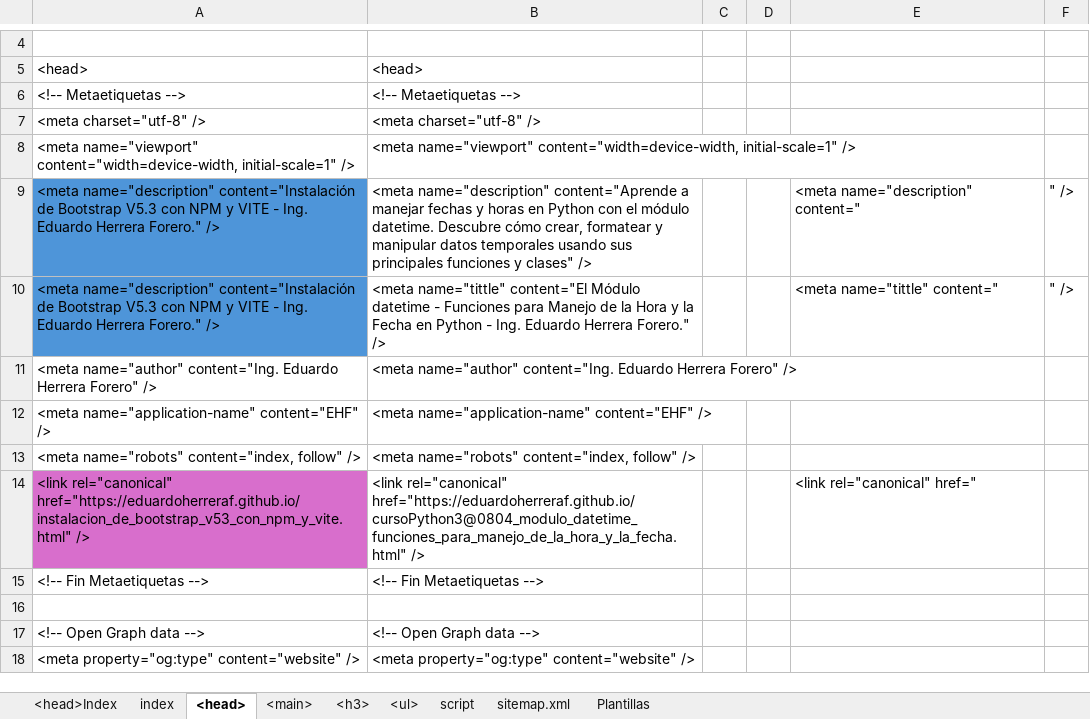
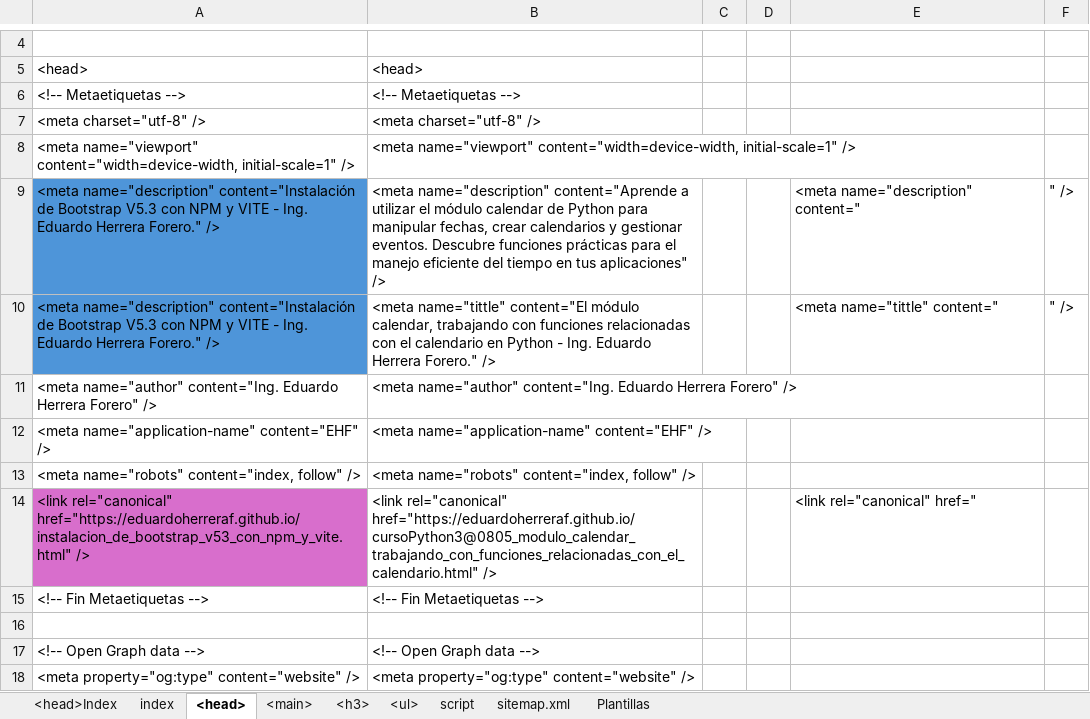
Before and after one commit to eduardoherreraf/PlantillaMiPagina, an Excel workbook: src/Head.xlsx, sheet <head>, drawn as a sheet; only a part is shown, gaps mark what is left out; values as stored, in another font and other column widths than the file's, no borders; the diff covers the shown part only; the diff names each change by its address in the sheet, - before the commit and + after, or states it on an @@ line.

Commit message:
Add: cursoPython3@0805_modulo_calendar_trabajando_con_funciones_relacionadas_con_el_calendario.html

```diff
--- a/src/Head.xlsx (sheet <head>)
+++ b/src/Head.xlsx (sheet <head>)
-B9: …content="Aprende a manejar fechas y horas en Python con el módulo datetime. Descubre cómo crear, formatear y manipular datos temporales usando sus principales funciones y clases" />
+B9: …content="Aprende a utilizar el módulo calendar de Python para manipular fechas, crear calendarios y gestionar eventos. Descubre funciones prácticas para el manejo eficiente del tiempo en tus aplicaciones" />
-B10: …name="tittle" content="El Módulo datetime - Funciones para Manejo de la Hora y la Fecha en Python…
+B10: …name="tittle" content="El módulo calendar, trabajando con funciones relacionadas con el calendario en Python…
-B14: <link rel="canonical" href="https://eduardoherreraf.github.io/cursoPython3@0804_modulo_datetime_funciones_para_manejo_de_la_hora_y_la_fecha.html" />
+B14: <link rel="canonical" href="https://eduardoherreraf.github.io/cursoPython3@0805_modulo_calendar_trabajando_con_funciones_relacionadas_con_el_calendario.html" />
```
Also changed, not shown: 10 edited cells elsewhere in this sheet, sheet <main>, sheet <ul>, formulas that keep their value, 3 other files.
